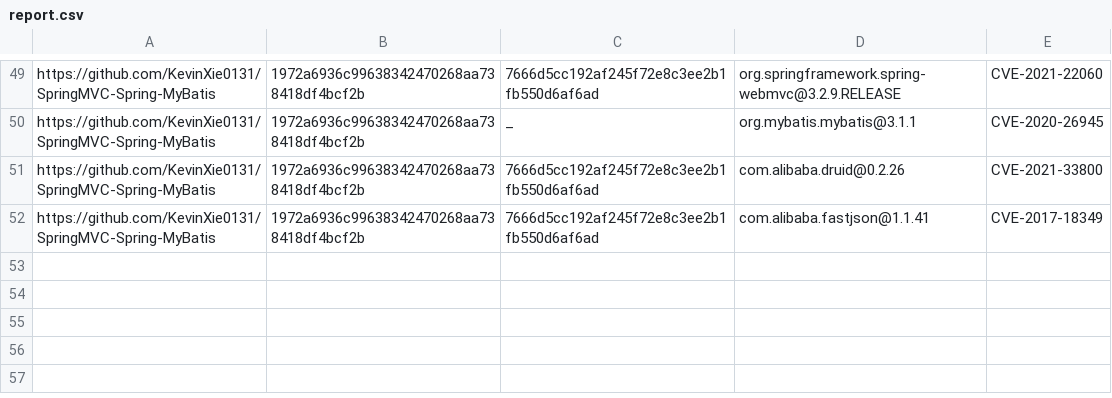
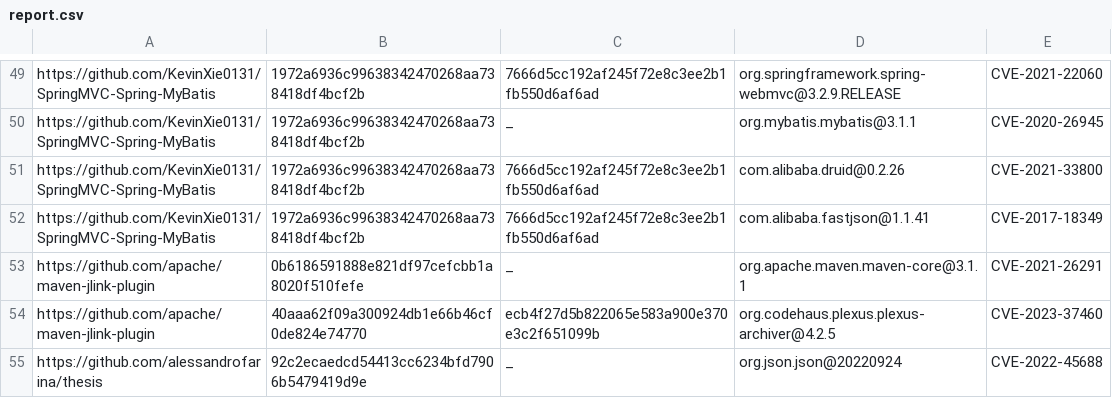
Before and after one commit to alessandrofarina/vuncloak, a CSV file: report.csv, drawn as a sheet; only a part is shown, gaps mark what is left out.

```diff
--- a/report.csv
+++ b/report.csv
@@ -52 +52,4 @@ https://github.com/KevinXie0131/SpringMVC-Spring-MyBatis,1972a6936c9963834247026
 https://github.com/KevinXie0131/SpringMVC-Spring-MyBatis,1972a6936c99638342470268aa738418df4bcf2b,7666d5cc192af245f72e8c3ee2b1fb550d6af6ad,com.alibaba.fastjson@1.1.41,CVE-2017-18349
+https://github.com/apache/maven-jlink-plugin,0b6186591888e821df97cefcbb1a8020f510fefe,_,org.apache.maven.maven-core@3.1.1,CVE-2021-26291
+https://github.com/apache/maven-jlink-plugin,40aaa62f09a300924db1e66b46cf0de824e74770,ecb4f27d5b822065e583a900e370e3c2f651099b,org.codehaus.plexus.plexus-archiver@4.2.5,CVE-2023-37460
+https://github.com/alessandrofarina/thesis,92c2ecaedcd54413cc6234bfd7906b5479419d9e,_,org.json.json@20220924,CVE-2022-45688
```
Also changed, not shown: 3 other files.
